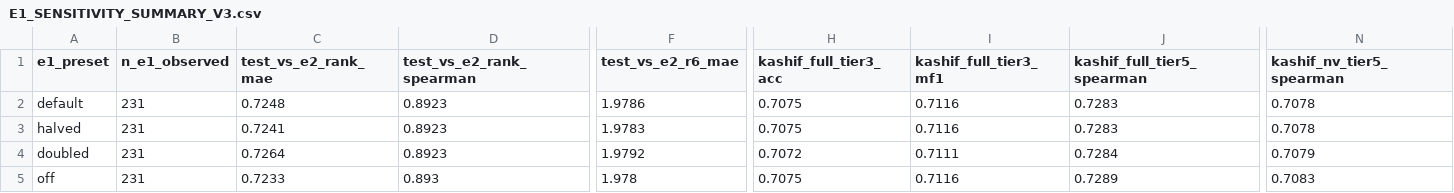
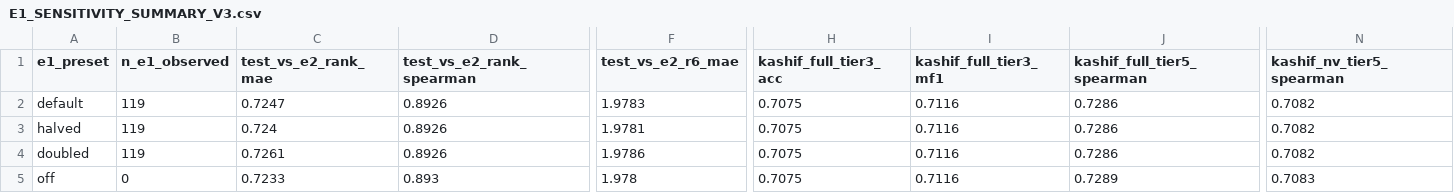
Before and after one commit to alansyahmi/automated-rijal-framework-tc-gnn, a CSV file: results/layered_experiments_v3_2026-11-21/E1_SENSITIVITY_SUMMARY_V3.csv, drawn as a sheet; only a part is shown, gaps mark what is left out; the diff covers the shown part only; the diff names each change by its address in the sheet, - before the commit and + after, or states it on an @@ line.

```diff
--- a/results/layered_experiments_v3_2026-11-21/E1_SENSITIVITY_SUMMARY_V3.csv
+++ b/results/layered_experiments_v3_2026-11-21/E1_SENSITIVITY_SUMMARY_V3.csv
-B2:B4 (n_e1_observed): 231
+B2:B4 (n_e1_observed): 119
-C2 (test_vs_e2_rank_mae): 0.7248
+C2 (test_vs_e2_rank_mae): 0.7247
-D2:D4 (test_vs_e2_rank_spearman): 0.8923
+D2:D4 (test_vs_e2_rank_spearman): 0.8926
-F2 (test_vs_e2_r6_mae): 1.9786
+F2 (test_vs_e2_r6_mae): 1.9783
-J2:J3 (kashif_full_tier5_spearman): 0.7283
+J2:J3 (kashif_full_tier5_spearman): 0.7286
-N2:N3 (kashif_nv_tier5_spearman): 0.7078
+N2:N3 (kashif_nv_tier5_spearman): 0.7082
-C3 (test_vs_e2_rank_mae): 0.7241
+C3 (test_vs_e2_rank_mae): 0.724
-F3 (test_vs_e2_r6_mae): 1.9783
+F3 (test_vs_e2_r6_mae): 1.9781
-C4 (test_vs_e2_rank_mae): 0.7264
+C4 (test_vs_e2_rank_mae): 0.7261
-F4 (test_vs_e2_r6_mae): 1.9792
+F4 (test_vs_e2_r6_mae): 1.9786
-H4 (kashif_full_tier3_acc): 0.7072
+H4 (kashif_full_tier3_acc): 0.7075
-I4 (kashif_full_tier3_mf1): 0.7111
+I4 (kashif_full_tier3_mf1): 0.7116
-J4 (kashif_full_tier5_spearman): 0.7284
+J4 (kashif_full_tier5_spearman): 0.7286
-N4 (kashif_nv_tier5_spearman): 0.7079
+N4 (kashif_nv_tier5_spearman): 0.7082
-B5 (n_e1_observed): 231
+B5 (n_e1_observed): 0
```
Also changed, not shown: 2 edited cells elsewhere in this file, results/layered_experiments_v3_2026-11-21/EXPERIMENT_A_TO_D_METRICS_V3.csv, results/layered_experiments_v3_2026-11-21/KASHIF_AGREEMENT_V3.csv, 19 other files.
